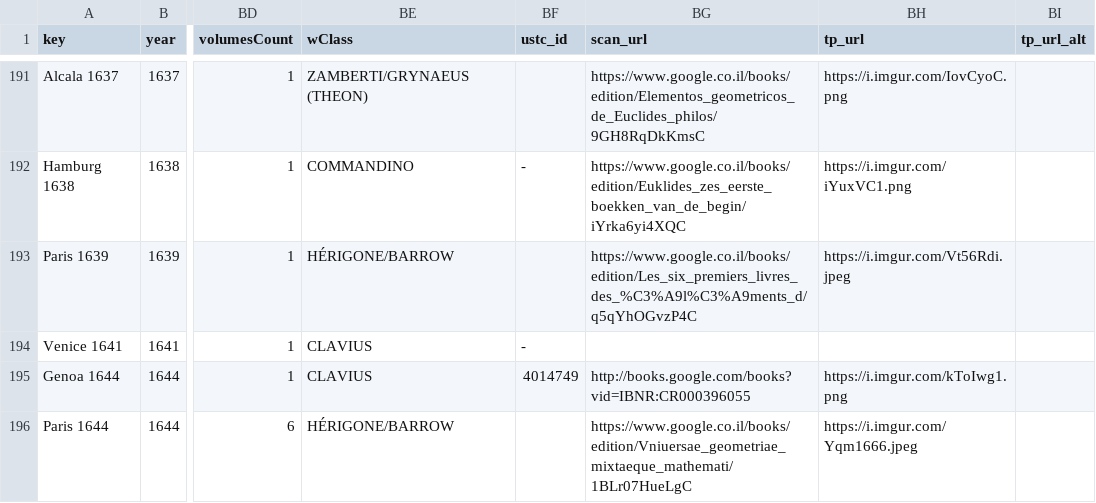
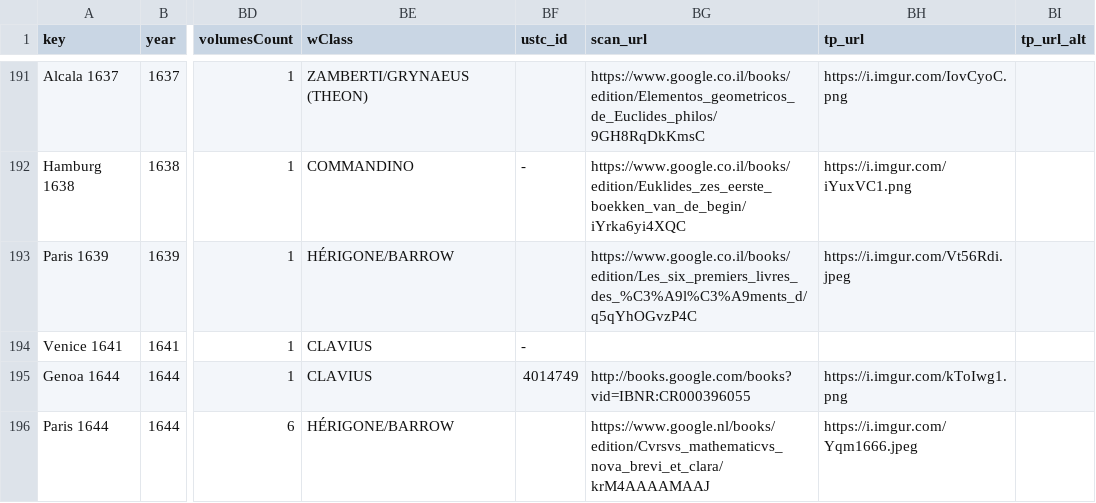
Before and after one commit to ReallyLiri/elements-title-pages, a CSV file: public/docs/EiP.csv, drawn as a sheet; only a part is shown, gaps mark what is left out; the diff covers the shown part only; the diff names each change by its address in the sheet, - before the commit and + after, or states it on an @@ line.

```diff
--- a/public/docs/EiP.csv
+++ b/public/docs/EiP.csv
-BG196 (scan_url): https://www.google.co.il/books/edition/Vniuersae_geometriae_mixtaeque_mathemati/1BLr07HueLgC
+BG196 (scan_url): https://www.google.nl/books/edition/Cvrsvs_mathematicvs_nova_brevi_et_clara/krM4AAAAMAAJ
```
Also changed, not shown: 25 edited cells elsewhere in this file.
